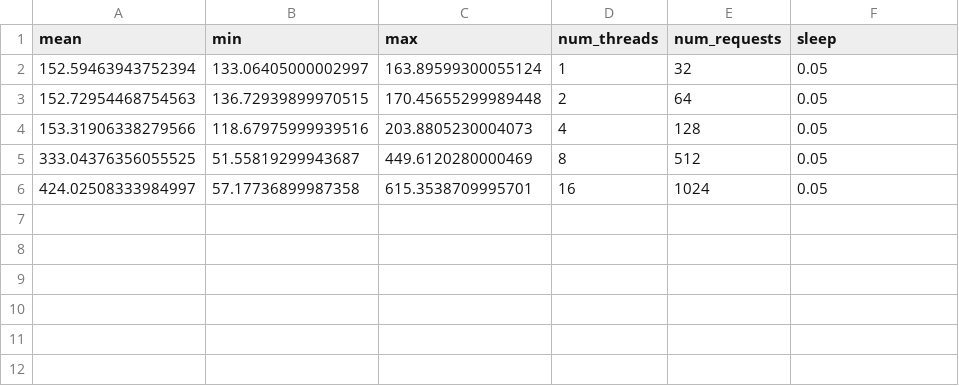
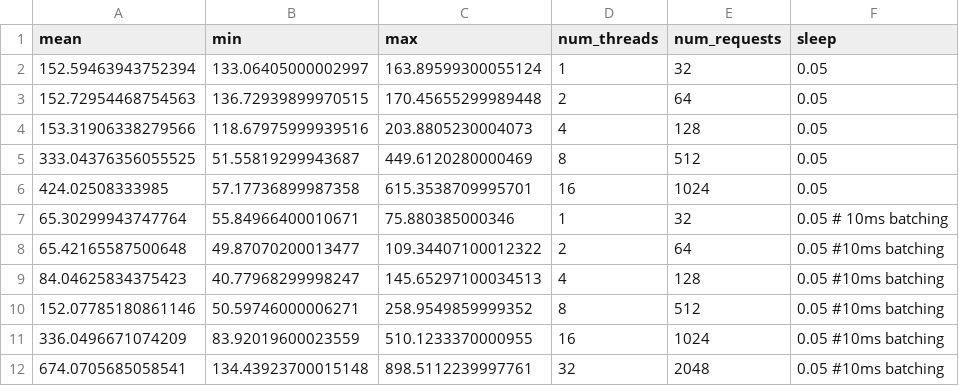
Before and after one commit to FrancescoSaverioZuppichini/dynamic-batching-asyncio, a CSV file: benchmark.csv, drawn as a sheet.

```diff
--- a/benchmark.csv
+++ b/benchmark.csv
@@ -5,2 +5,8 @@ mean,min,max,num_threads,num_requests,sleep
 333.04376356055525,51.55819299943687,449.6120280000469,8,512,0.05
-424.02508333984997,57.17736899987358,615.3538709995701,16,1024,0.05
+424.02508333985,57.17736899987358,615.3538709995701,16,1024,0.05
+65.30299943747764,55.84966400010671,75.880385000346,1,32,0.05 # 10ms batching
+65.42165587500648,49.87070200013477,109.34407100012322,2,64,0.05 #10ms batching
+84.04625834375423,40.77968299998247,145.65297100034513,4,128,0.05 #10ms batching
+152.07785180861146,50.59746000006271,258.9549859999352,8,512,0.05 #10ms batching
+336.0496671074209,83.92019600023559,510.1233370000955,16,1024,0.05 #10ms batching
+674.0705685058541,134.43923700015148,898.5112239997761,32,2048,0.05 #10ms batching
```
Also changed, not shown: 1 other file.
